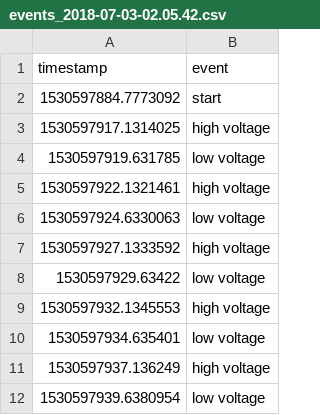
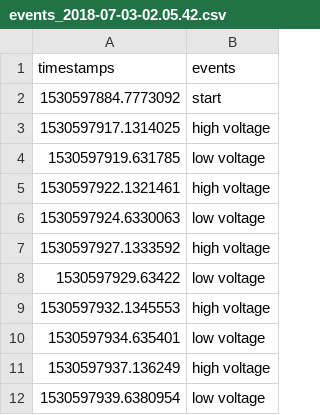
Before and after one commit to kowalej/muselag, a CSV file: MuseLag/data/events_2018-07-03-02.05.42.csv (was MuseLag/events_2018-07-03-02.05.42.csv), drawn as a sheet.

Commit message:
Normalized column naming between events and recording. Save files into data folder. Normalize file naming timestamp.

```diff
--- a/MuseLag/events_2018-07-03-02.05.42.csv
+++ b/MuseLag/data/events_2018-07-03-02.05.42.csv
@@ -1,2 +1,2 @@
-timestamp,event
+timestamps,events
 1530597884.7773092,start
```
Also changed, not shown: 3 other files.
